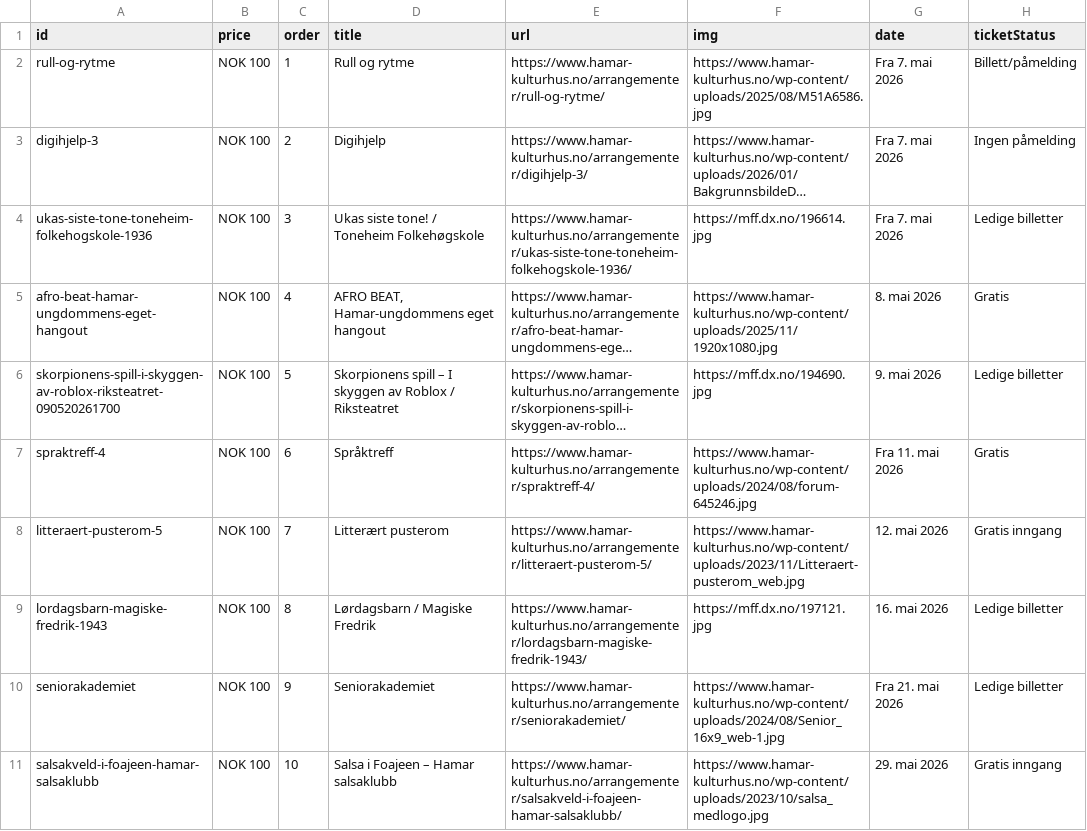
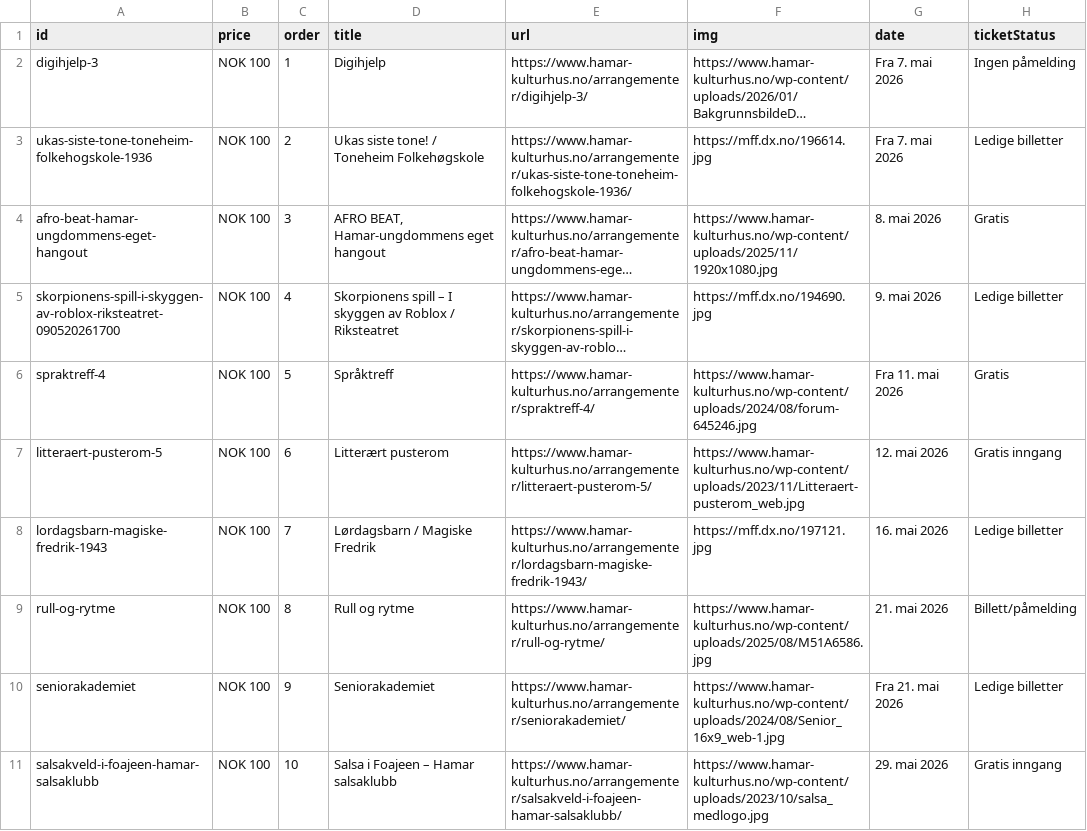
Before and after one commit to opmthomassen/hamar, a CSV file: meta.csv, drawn as a sheet; only a part is shown; long unchanged cells end in …; removed rows and columns are numbered as before the commit, all else as after; the diff names each change by its address in the sheet, - before the commit and + after, or states it on an @@ line.

```diff
--- a/meta.csv
+++ b/meta.csv
-row 2: rull-og-rytme | NOK 100 | 1 | Rull og rytme | https://www.hamar-kulturhus.no/arrangementer/rull-og-rytme/ | https://www.hamar-kulturhus.no/wp-content/uploads/2025/08/M51A6586.jpg | Fra 7. mai 2026 | Billett/påmelding
-C2 (order): 2
+C2 (order): 1
-C3 (order): 3
+C3 (order): 2
-C4 (order): 4
+C4 (order): 3
-C5 (order): 5
+C5 (order): 4
-C6 (order): 6
+C6 (order): 5
-C7 (order): 7
+C7 (order): 6
-C8 (order): 8
+C8 (order): 7
+row 9: rull-og-rytme | NOK 100 | 8 | Rull og rytme | https://www.hamar-kulturhus.no/arrangementer/rull-og-rytme/ | https://www.hamar-kulturhus.no/wp-content/uploads/2025/08/M51A6586.jpg | 21. mai 2026 | Billett/påmelding
```
Also changed, not shown: google.csv.
